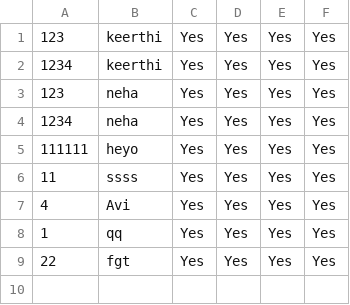
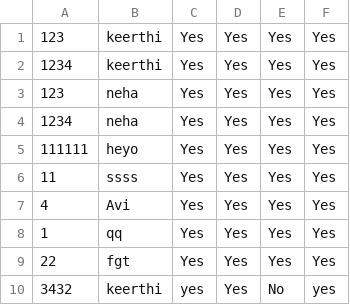
Before and after one commit to gopiprasanthpotipireddy/kyc, a CSV file: KYC/WebApplication3/data/Maker.csv, drawn as a sheet; the diff names each change by its address in the sheet, - before the commit and + after, or states it on an @@ line.

```diff
--- a/KYC/WebApplication3/data/Maker.csv
+++ b/KYC/WebApplication3/data/Maker.csv
+row 10: 3432 | keerthi | yes | Yes | No | yes
```
Also changed, not shown: 5 other files.
